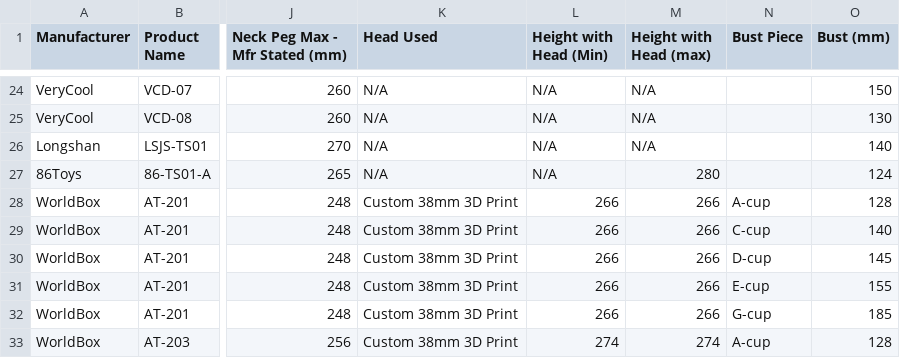
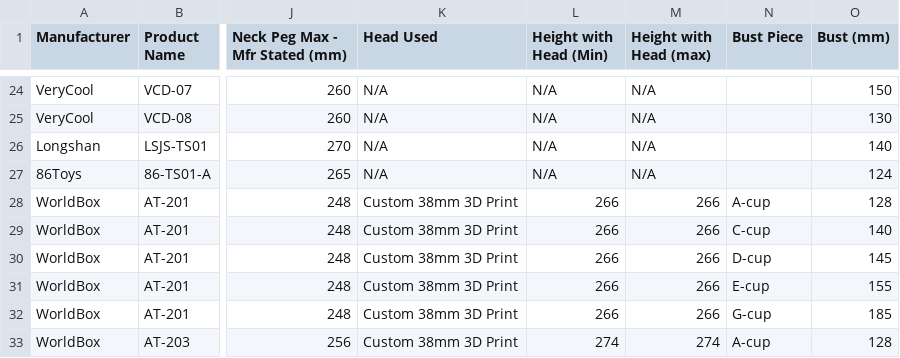
Before and after one commit to MMI-coder/scale-body-finder, a CSV file: data/bodies.csv, drawn as a sheet; only a part is shown, gaps mark what is left out; the diff names each change by its address in the sheet, - before the commit and + after, or states it on an @@ line.

```diff
--- a/data/bodies.csv
+++ b/data/bodies.csv
-M27 (Height with Head (max)): 280
+M27 (Height with Head (max)): N/A
```
Also changed, not shown: 4 other files.
